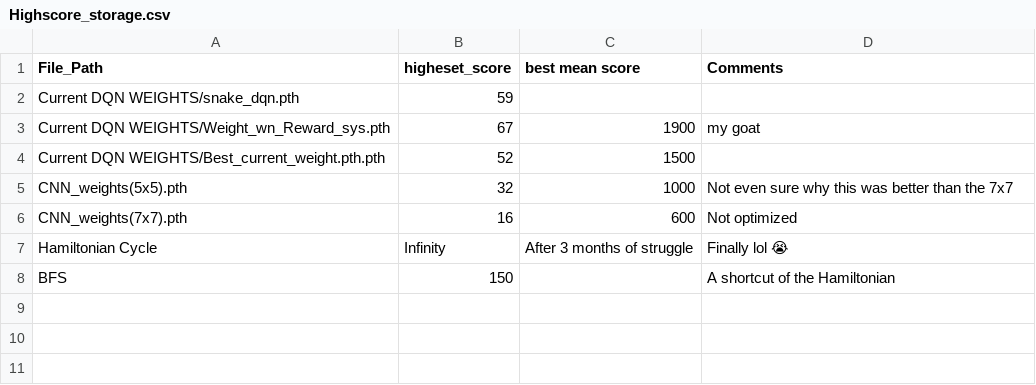
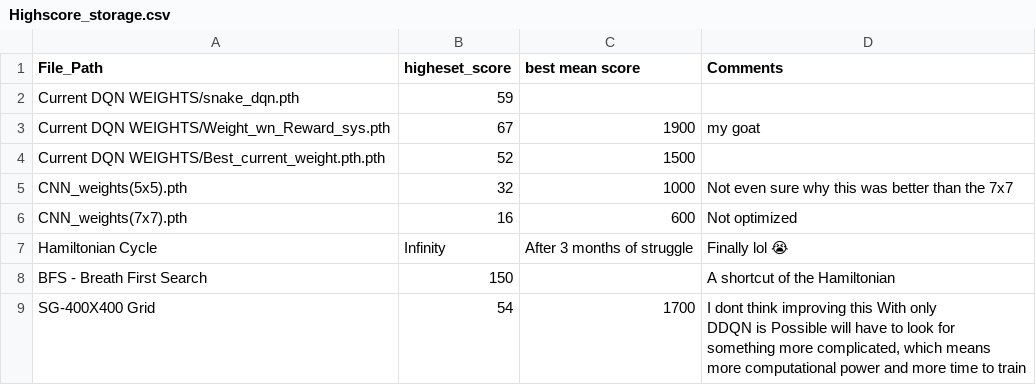
Before and after one commit to kdavid001/snake-game, a CSV file: pygame_snake_game/Highscore_storage.csv, drawn as a sheet.

```diff
--- a/pygame_snake_game/Highscore_storage.csv
+++ b/pygame_snake_game/Highscore_storage.csv
@@ -7,2 +7,6 @@ CNN_weights(7x7).pth,16,600,Not optimized
 Hamiltonian Cycle ,Infinity,After 3 months of struggle ,Finally lol 😭
-BFS ,150,,A shortcut of the Hamiltonian
+BFS - Breath First Search,150,,A shortcut of the Hamiltonian
+SG-400X400 Grid,54,1700,"I dont think improving this With only
+DDQN is Possible will have to look for
+something more complicated, which means
+ more computational power and more time to train"
```
Also changed, not shown: 35 other files.
